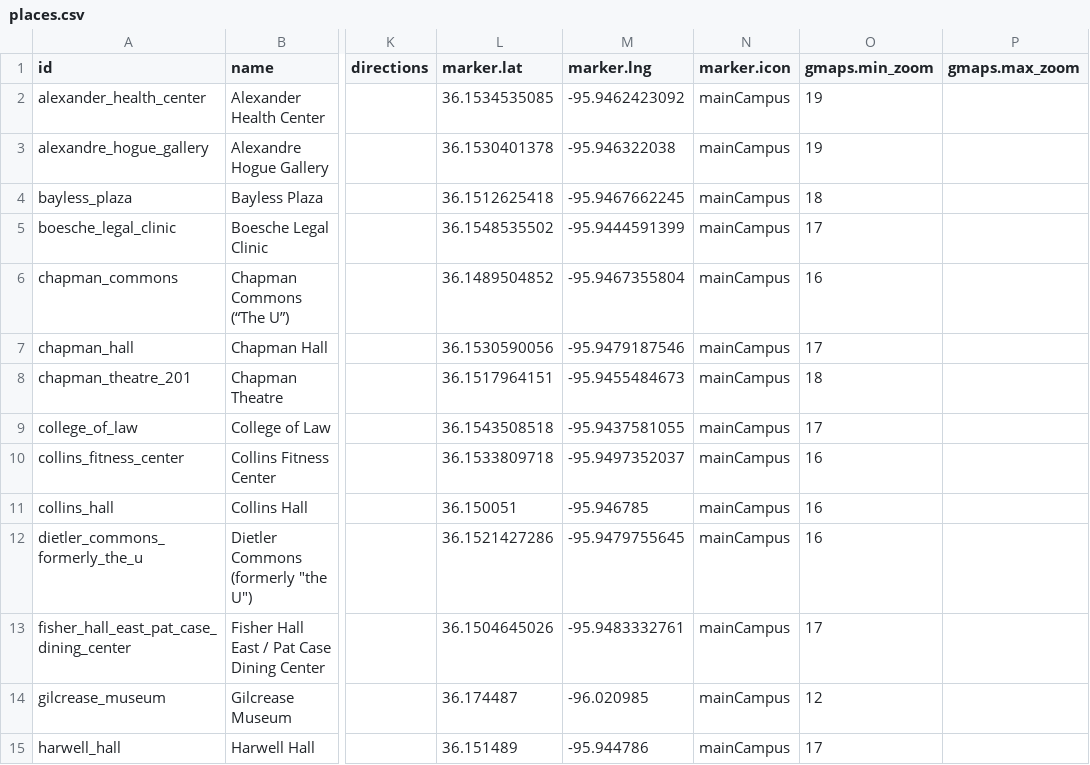
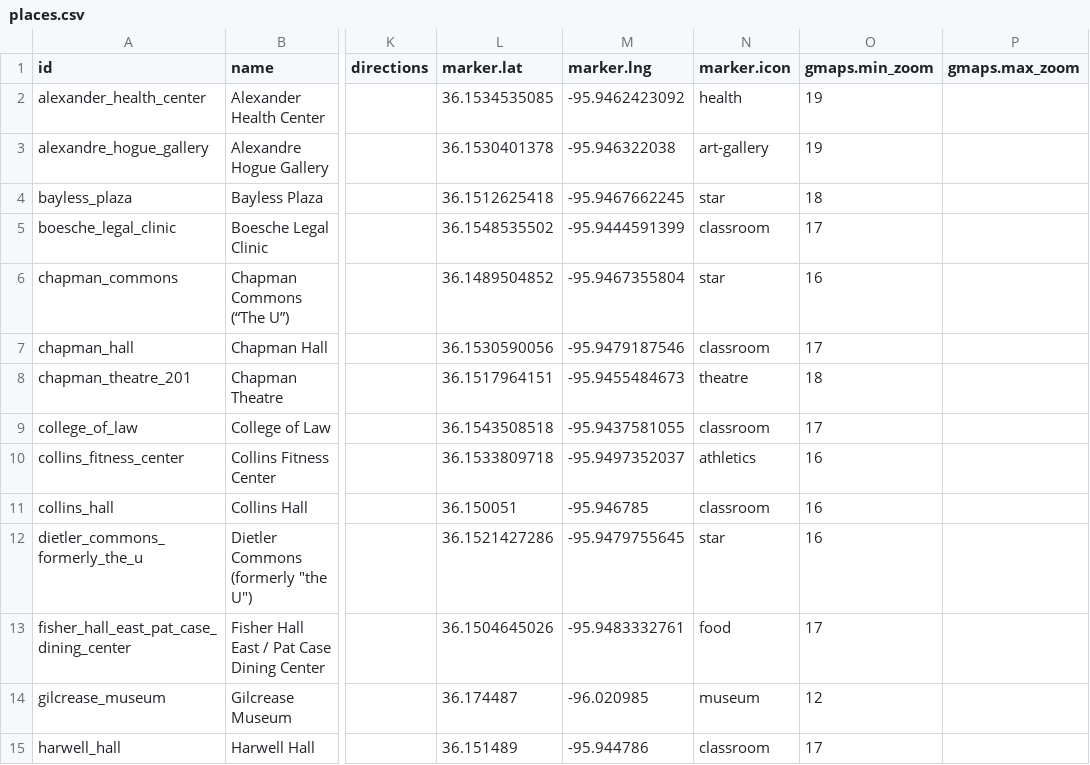
Before and after one commit to chadac/utulsa-react-map, a CSV file: src/data/places.csv, drawn as a sheet; only a part is shown, gaps mark what is left out; the diff covers the shown part only; the diff names each change by its address in the sheet, - before the commit and + after, or states it on an @@ line.

Commit message:
Removing debug messages and adding more colorful icons.

```diff
--- a/src/data/places.csv
+++ b/src/data/places.csv
-N2 (marker.icon): mainCampus
+N2 (marker.icon): health
-N3 (marker.icon): mainCampus
+N3 (marker.icon): art-gallery
-N4 (marker.icon): mainCampus
+N4 (marker.icon): star
-N5 (marker.icon): mainCampus
+N5 (marker.icon): classroom
-N6 (marker.icon): mainCampus
+N6 (marker.icon): star
-N7 (marker.icon): mainCampus
+N7 (marker.icon): classroom
-N8 (marker.icon): mainCampus
+N8 (marker.icon): theatre
-N9 (marker.icon): mainCampus
+N9 (marker.icon): classroom
-N10 (marker.icon): mainCampus
+N10 (marker.icon): athletics
-N11 (marker.icon): mainCampus
+N11 (marker.icon): classroom
-N12 (marker.icon): mainCampus
+N12 (marker.icon): star
-N13 (marker.icon): mainCampus
+N13 (marker.icon): food
-N14 (marker.icon): mainCampus
+N14 (marker.icon): museum
-N15 (marker.icon): mainCampus
+N15 (marker.icon): classroom
```
Also changed, not shown: 47 edited cells elsewhere in this file, src/data/markers.csv, 4 other files.
